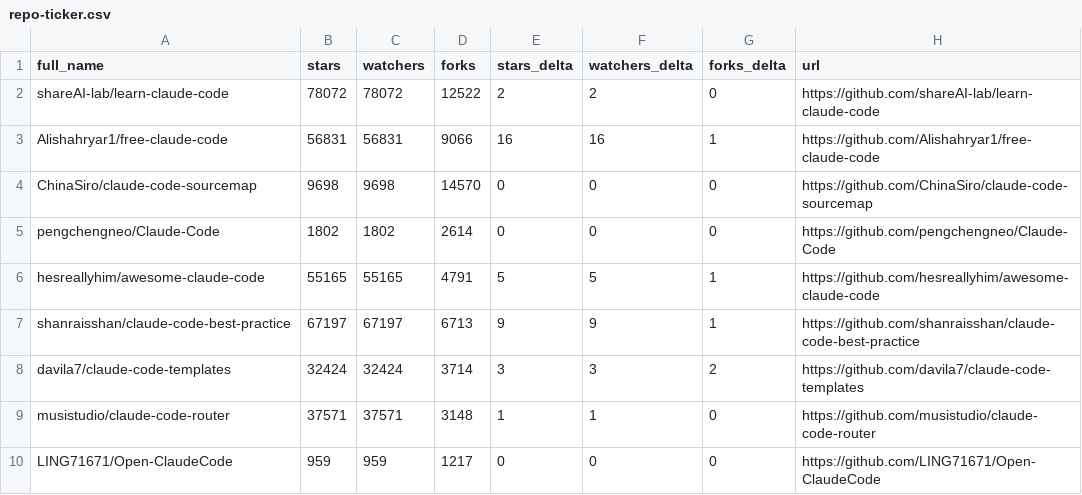
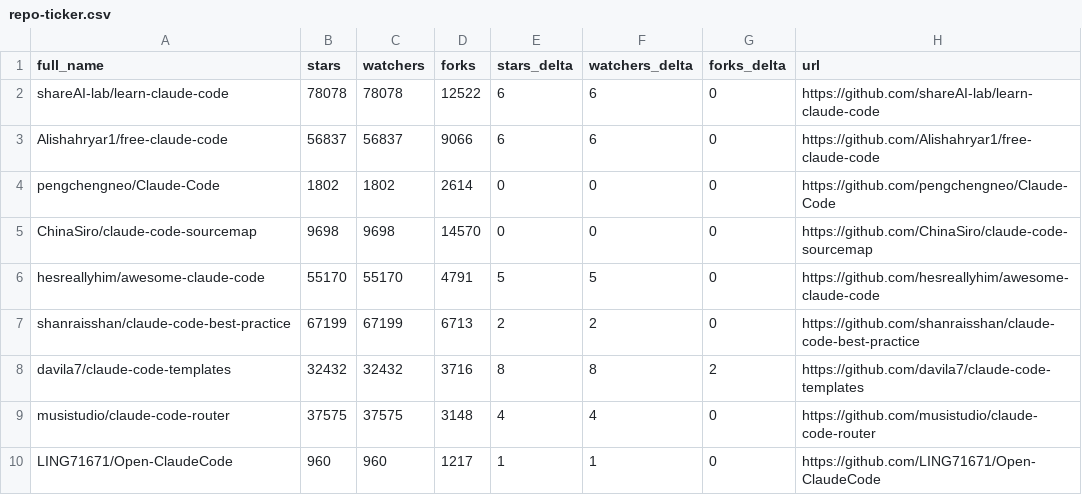
Before and after one commit to hesreallyhim/awesome-claude-code, a CSV file: data/repo-ticker.csv, drawn as a sheet; only a part is shown; the diff covers the shown part only.

```diff
--- a/data/repo-ticker.csv
+++ b/data/repo-ticker.csv
@@ -1,10 +1,10 @@
 full_name,stars,watchers,forks,stars_delta,watchers_delta,forks_delta,url
-shareAI-lab/learn-claude-code,78072,78072,12522,2,2,0,https://github.com/shareAI-lab/learn-claude-code
-Alishahryar1/free-claude-code,56831,56831,9066,16,16,1,https://github.com/Alishahryar1/free-claude-code
+shareAI-lab/learn-claude-code,78078,78078,12522,6,6,0,https://github.com/shareAI-lab/learn-claude-code
+Alishahryar1/free-claude-code,56837,56837,9066,6,6,0,https://github.com/Alishahryar1/free-claude-code
+pengchengneo/Claude-Code,1802,1802,2614,0,0,0,https://github.com/pengchengneo/Claude-Code
 ChinaSiro/claude-code-sourcemap,9698,9698,14570,0,0,0,https://github.com/ChinaSiro/claude-code-sourcemap
-pengchengneo/Claude-Code,1802,1802,2614,0,0,0,https://github.com/pengchengneo/Claude-Code
-hesreallyhim/awesome-claude-code,55165,55165,4791,5,5,1,https://github.com/hesreallyhim/awesome-claude-code
-shanraisshan/claude-code-best-practice,67197,67197,6713,9,9,1,https://github.com/shanraisshan/claude-code-best-practice
-davila7/claude-code-templates,32424,32424,3714,3,3,2,https://github.com/davila7/claude-code-templates
-musistudio/claude-code-router,37571,37571,3148,1,1,0,https://github.com/musistudio/claude-code-router
-LING71671/Open-ClaudeCode,959,959,1217,0,0,0,https://github.com/LING71671/Open-ClaudeCode
+hesreallyhim/awesome-claude-code,55170,55170,4791,5,5,0,https://github.com/hesreallyhim/awesome-claude-code
+shanraisshan/claude-code-best-practice,67199,67199,6713,2,2,0,https://github.com/shanraisshan/claude-code-best-practice
+davila7/claude-code-templates,32432,32432,3716,8,8,2,https://github.com/davila7/claude-code-templates
+musistudio/claude-code-router,37575,37575,3148,4,4,0,https://github.com/musistudio/claude-code-router
+LING71671/Open-ClaudeCode,960,960,1217,1,1,0,https://github.com/LING71671/Open-ClaudeCode
```
Also changed, not shown: 4 added rows, 4 removed rows, 4 moved rows and 98 edited cells elsewhere in this file, 2 other files.
